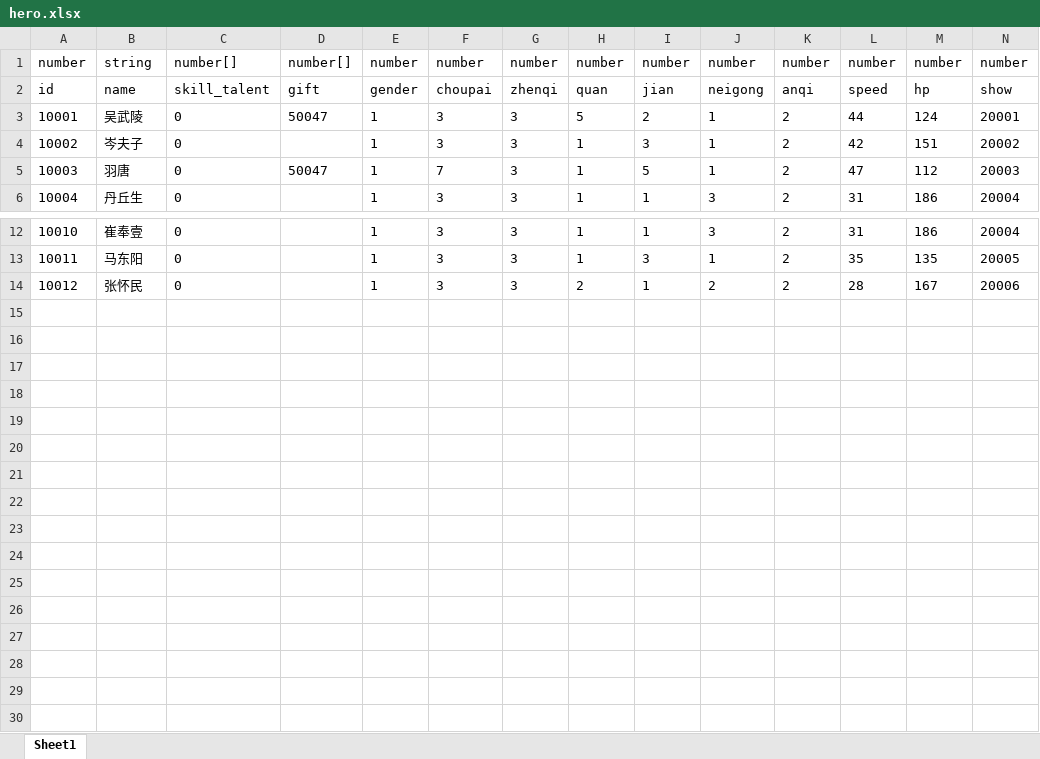
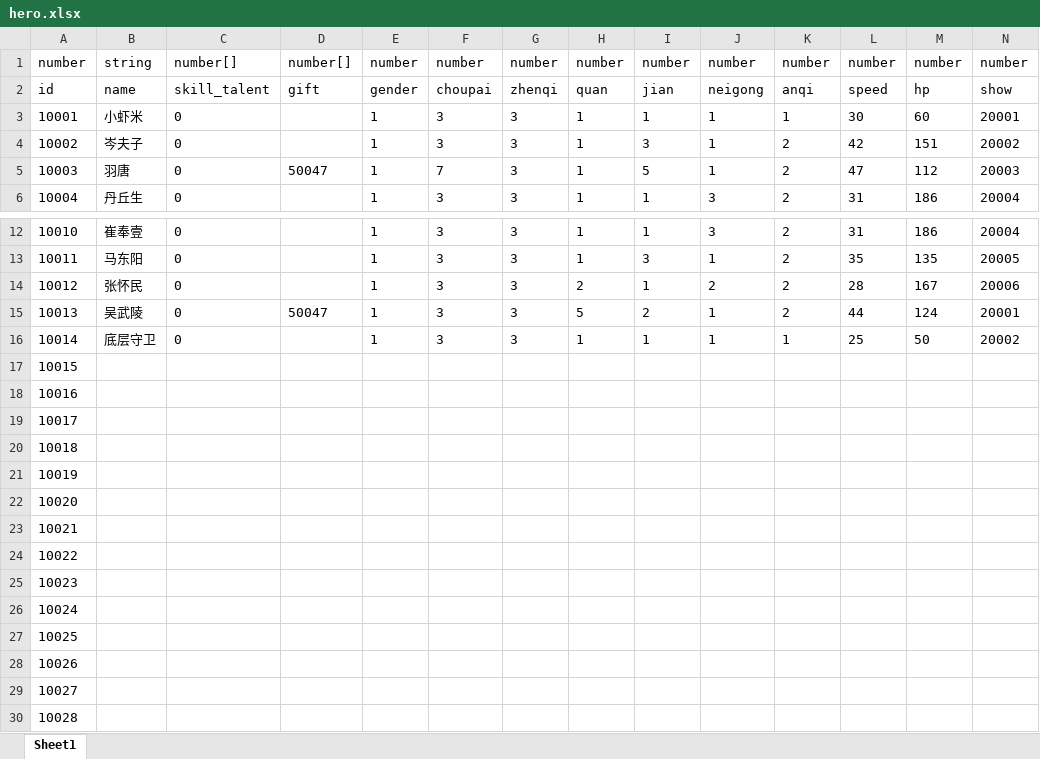
Before and after one commit to machaoTeam/LakeHeroConfig, an Excel workbook: excel/hero.xlsx, sheet Sheet1, drawn as a sheet; only a part is shown, gaps mark what is left out; values as stored, in another font and other column widths than the file's, no borders; the diff names each change by its address in the sheet, - before the commit and + after, or states it on an @@ line.

```diff
--- a/excel/hero.xlsx (sheet Sheet1)
+++ b/excel/hero.xlsx (sheet Sheet1)
+row 3: 10001 | 小虾米 | 0 |  | 1 | 3 | 3 | 1 | 1 | 1 | 1 | 30 | 60 | 20001
@@ row 3 moved to row 15: 10013 @@
+row 16: 10014 | 底层守卫 | 0 |  | 1 | 3 | 3 | 1 | 1 | 1 | 1 | 25 | 50 | 20002
+row 17: 10015
+row 18: 10016
+row 19: 10017
+row 20: 10018
+row 21: 10019
+row 22: 10020
+row 23: 10021
+row 24: 10022
+row 25: 10023
+row 26: 10024
+row 27: 10025
+row 28: 10026
+row 29: 10027
+row 30: 10028
```
Also changed, not shown: excel/skill.xlsx, 2 other files.
